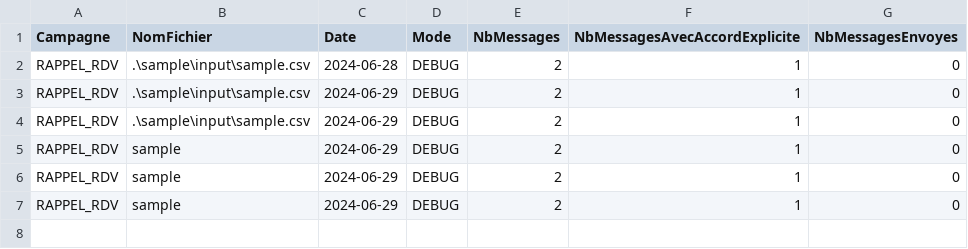
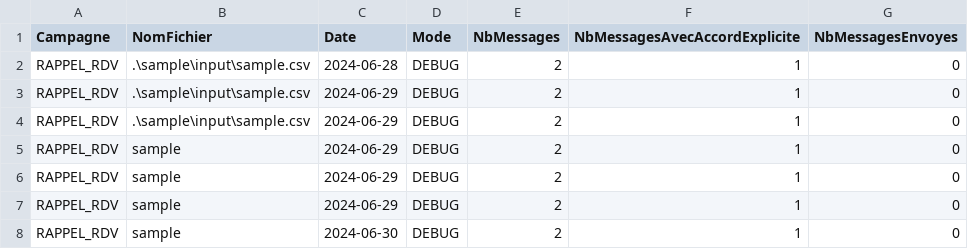
Before and after one commit to SkaJess/smsmanager, a CSV file: sample/output/summary.csv, drawn as a sheet.

```diff
--- a/sample/output/summary.csv
+++ b/sample/output/summary.csv
@@ -7 +7,2 @@ RAPPEL_RDV;sample;2024-06-29;DEBUG;2;1;0
 RAPPEL_RDV;sample;2024-06-29;DEBUG;2;1;0
+RAPPEL_RDV;sample;2024-06-30;DEBUG;2;1;0
```
Also changed, not shown: sample/output/sample-synthese.csv, 1 other file.
